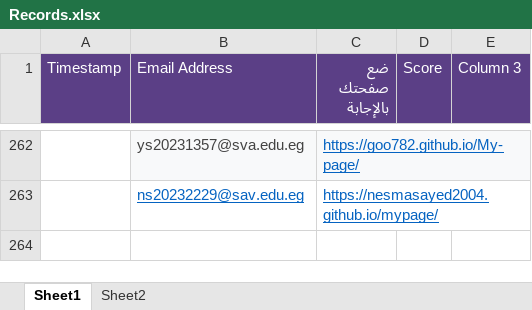
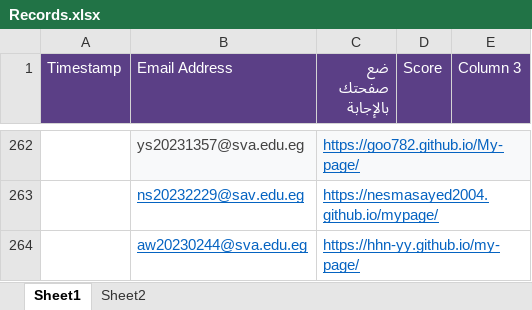
Before and after one commit to MZakaraia/MyWeRepo, an Excel workbook: Records.xlsx, sheet Sheet1, drawn as a sheet; only a part is shown, gaps mark what is left out; values as stored, in another font and other column widths than the file's, no borders; the diff names each change by its address in the sheet, - before the commit and + after, or states it on an @@ line.

```diff
--- a/Records.xlsx (sheet Sheet1)
+++ b/Records.xlsx (sheet Sheet1)
+row 264:  | aw20230244@sva.edu.eg | https://hhn-yy.github.io/my-page/
```
Also changed, not shown: Without Duplication.xlsx, 1 other file.
